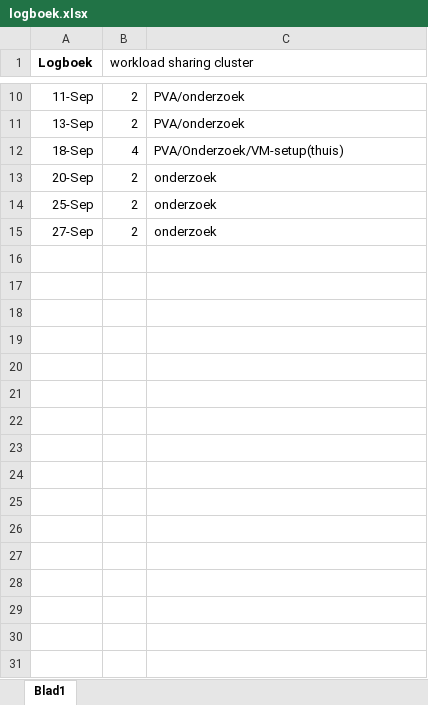
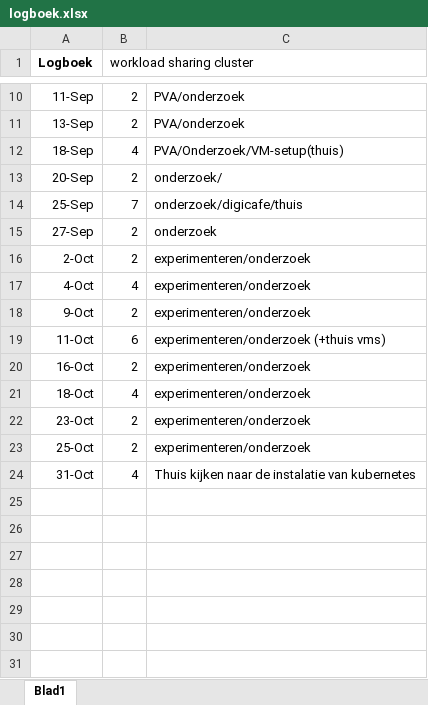
Before and after one commit to BasBaas08/workload-sharing-cluster, an Excel workbook: logboek.xlsx, sheet Blad1, drawn as a sheet; only a part is shown, gaps mark what is left out; values as stored, in another font and other column widths than the file's, no borders; the diff covers the shown part only; the diff names each change by its address in the sheet, - before the commit and + after, or states it on an @@ line.

```diff
--- a/logboek.xlsx (sheet Blad1)
+++ b/logboek.xlsx (sheet Blad1)
-C13: onderzoek
+C13: onderzoek/
-B14 (workload sharing cluster): 2
+B14 (workload sharing cluster): 7
-C14: onderzoek
+C14: onderzoek/digicafe/thuis
+row 16: 2-Oct | 2 | experimenteren/onderzoek
+row 17: 4-Oct | 4 | experimenteren/onderzoek
+row 18: 9-Oct | 2 | experimenteren/onderzoek
+row 19: 11-Oct | 6 | experimenteren/onderzoek (+thuis vms)
+row 20: 16-Oct | 2 | experimenteren/onderzoek
+row 21: 18-Oct | 4 | experimenteren/onderzoek
+row 22: 23-Oct | 2 | experimenteren/onderzoek
+row 23: 25-Oct | 2 | experimenteren/onderzoek
+row 24: 31-Oct | 4 | Thuis kijken naar de instalatie van kubernetes
+row 25: (empty)
+row 26: (empty)
+row 27: (empty)
+row 28: (empty)
+row 29: (empty)
+row 30: (empty)
+row 31: (empty)
```
Also changed, not shown: 17 added rows and 1 edited cell elsewhere in this sheet, 1 other file.
